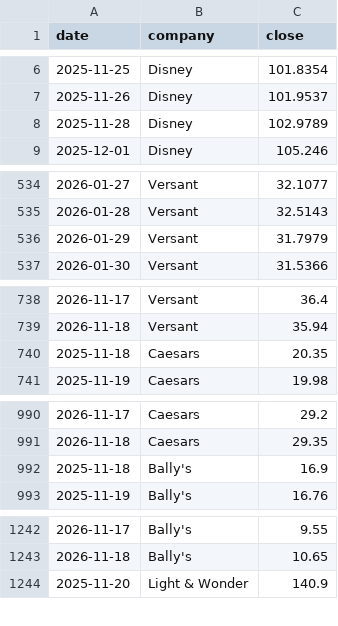
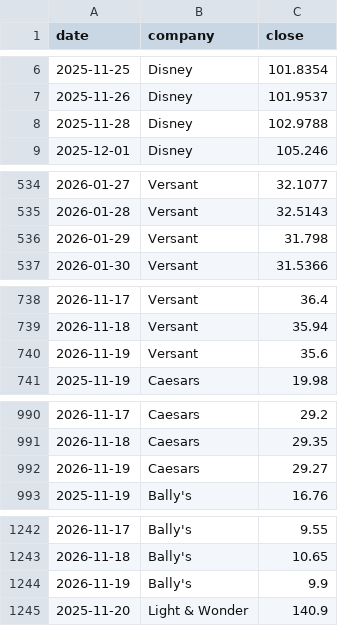
Before and after one commit to hrishi9635/client-intel, a CSV file: data/prices.csv, drawn as a sheet; only a part is shown, gaps mark what is left out; the diff covers the shown part only.

```diff
--- a/data/prices.csv
+++ b/data/prices.csv
@@ -7,3 +7,3 @@ date,company,close
 2025-11-26,Disney,101.9537
-2025-11-28,Disney,102.9789
+2025-11-28,Disney,102.9788
 2025-12-01,Disney,105.246
@@ -535,3 +535,3 @@ date,company,close
 2026-01-28,Versant,32.5143
-2026-01-29,Versant,31.7979
+2026-01-29,Versant,31.798
 2026-01-30,Versant,31.5366
@@ -739,3 +739,3 @@ date,company,close
 2026-11-18,Versant,35.94
-2025-11-18,Caesars,20.35
+2026-11-19,Versant,35.6
 2025-11-19,Caesars,19.98
@@ -991,3 +991,3 @@ date,company,close
 2026-11-18,Caesars,29.35
-2025-11-18,Bally's,16.9
+2026-11-19,Caesars,29.27
 2025-11-19,Bally's,16.76
@@ -1243,2 +1243,3 @@ date,company,close
 2026-11-18,Bally's,10.65
+2026-11-19,Bally's,9.9
 2025-11-20,Light & Wonder,140.9
```
Also changed, not shown: 5 edited cells elsewhere in this file, data/fx.csv, data/market.csv, 3 other files.
